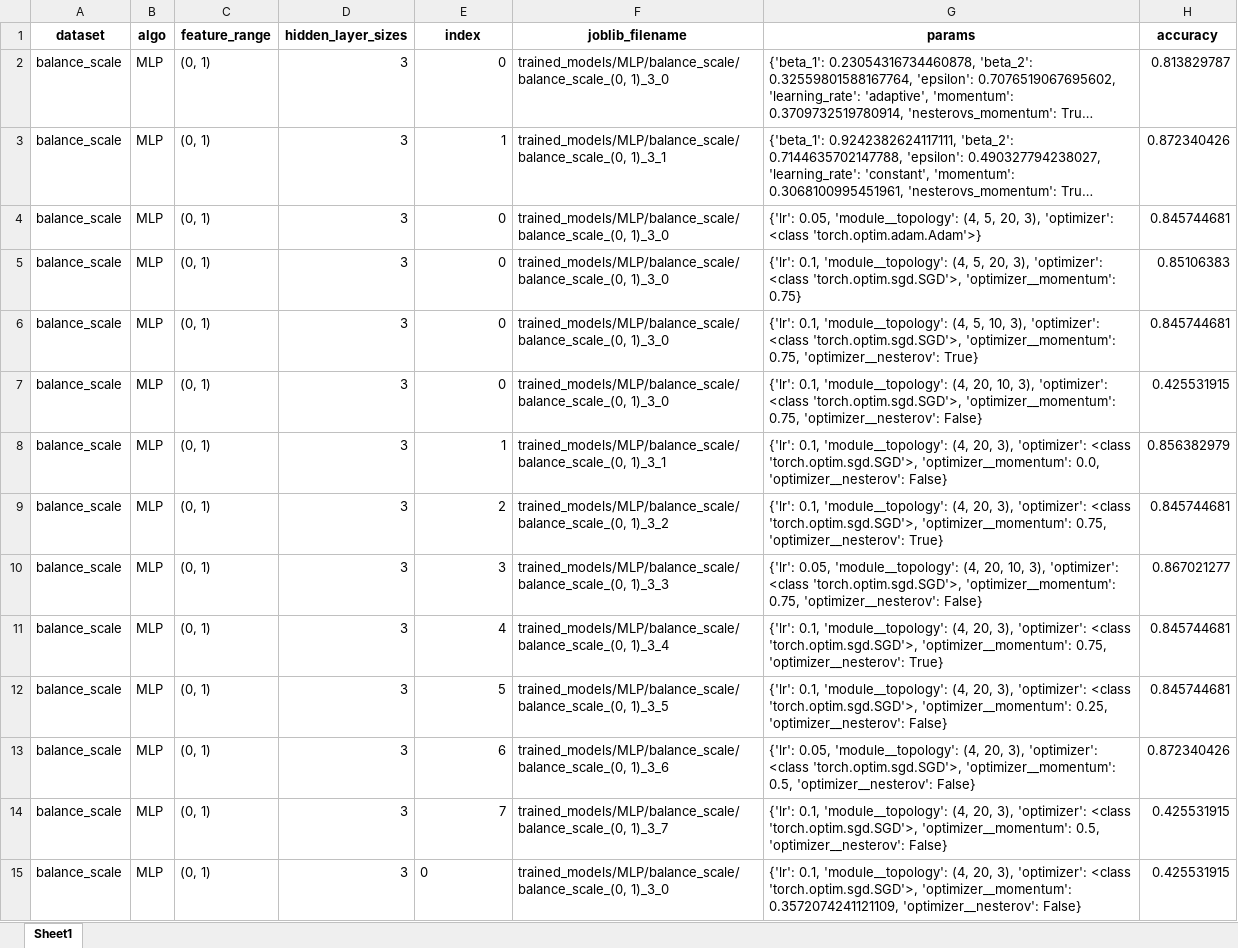
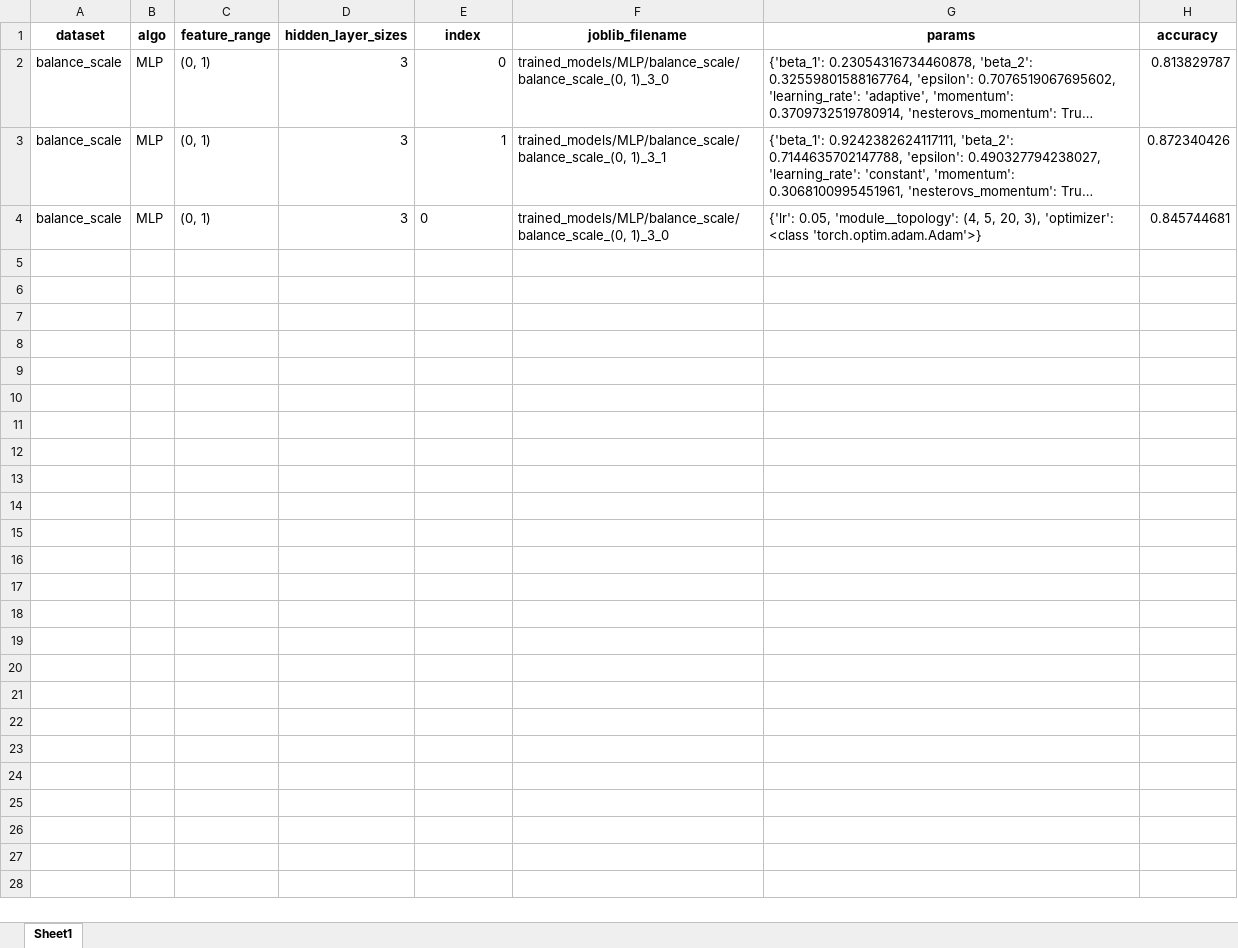
Before and after one commit to gurolsaglam/MLP_training_for_Printed, an Excel workbook: trained_models/MLP/balance_scale/results_table.xlsx, sheet Sheet1, drawn as a sheet; long unchanged cells end in …; values as stored, in another font and other column widths than the file's, no borders; the diff names each change by its address in the sheet, - before the commit and + after, or states it on an @@ line.

Commit message:
Revert "feat: add pytorch version of MLP and ALGO class"
This reverts commit 503ae91037cbe5f11442de39dadecacd565bc535, reversing
changes made to e0fc1191e931c742f83e1b3e67281a1fb2558549.

```diff
--- a/trained_models/MLP/balance_scale/results_table.xlsx (sheet Sheet1)
+++ b/trained_models/MLP/balance_scale/results_table.xlsx (sheet Sheet1)
-E4 alignment: right
+E4 alignment: left
-row 5: balance_scale | MLP | (0, 1) | 3 | 0 | trained_models/MLP/balance_scale/balance_scale_(0, 1)_3_0 | {'lr': 0.1, 'module__topology': (4, 5, 20, 3), 'optimizer': <class 'torch.optim.sgd.SGD'>, 'optimizer__momentum': 0.75} | 0.85106383
-row 6: balance_scale | MLP | (0, 1) | 3 | 0 | trained_models/MLP/balance_scale/balance_scale_(0, 1)_3_0 | {'lr': 0.1, 'module__topology': (4, 5, 10, 3), 'optimizer': <class 'torch.optim.sgd.SGD'>, 'optimizer__momentum': 0.75, 'optimizer__nesterov': True} | 0.845744681
-row 7: balance_scale | MLP | (0, 1) | 3 | 0 | trained_models/MLP/balance_scale/balance_scale_(0, 1)_3_0 | {'lr': 0.1, 'module__topology': (4, 20, 10, 3), 'optimizer': <class 'torch.optim.sgd.SGD'>, 'optimizer__momentum': 0.75, 'optimizer__nesterov': False} | 0.425531915
-row 8: balance_scale | MLP | (0, 1) | 3 | 1 | trained_models/MLP/balance_scale/balance_scale_(0, 1)_3_1 | {'lr': 0.1, 'module__topology': (4, 20, 3), 'optimizer': <class 'torch.optim.sgd.SGD'>, 'optimizer__momentum': 0.0, 'optimizer__nesterov': False} | 0.856382979
-row 9: balance_scale | MLP | (0, 1) | 3 | 2 | trained_models/MLP/balance_scale/balance_scale_(0, 1)_3_2 | {'lr': 0.1, 'module__topology': (4, 20, 3), 'optimizer': <class 'torch.optim.sgd.SGD'>, 'optimizer__momentum': 0.75, 'optimizer__nesterov': True} | 0.845744681
-row 10: balance_scale | MLP | (0, 1) | 3 | 3 | trained_models/MLP/balance_scale/balance_scale_(0, 1)_3_3 | {'lr': 0.05, 'module__topology': (4, 20, 10, 3), 'optimizer': <class 'torch.optim.sgd.SGD'>, 'optimizer__momentum': 0.75, 'optimizer__nesterov': False} | 0.867021277
-row 11: balance_scale | MLP | (0, 1) | 3 | 4 | trained_models/MLP/balance_scale/balance_scale_(0, 1)_3_4 | {'lr': 0.1, 'module__topology': (4, 20, 3), 'optimizer': <class 'torch.optim.sgd.SGD'>, 'optimizer__momentum': 0.75, 'optimizer__nesterov': True} | 0.845744681
-row 12: balance_scale | MLP | (0, 1) | 3 | 5 | trained_models/MLP/balance_scale/balance_scale_(0, 1)_3_5 | {'lr': 0.1, 'module__topology': (4, 20, 3), 'optimizer': <class 'torch.optim.sgd.SGD'>, 'optimizer__momentum': 0.25, 'optimizer__nesterov': False} | 0.845744681
-row 13: balance_scale | MLP | (0, 1) | 3 | 6 | trained_models/MLP/balance_scale/balance_scale_(0, 1)_3_6 | {'lr': 0.05, 'module__topology': (4, 20, 3), 'optimizer': <class 'torch.optim.sgd.SGD'>, 'optimizer__momentum': 0.5, 'optimizer__nesterov': False} | 0.872340426
-row 14: balance_scale | MLP | (0, 1) | 3 | 7 | trained_models/MLP/balance_scale/balance_scale_(0, 1)_3_7 | {'lr': 0.1, 'module__topology': (4, 20, 3), 'optimizer': <class 'torch.optim.sgd.SGD'>, 'optimizer__momentum': 0.5, 'optimizer__nesterov': False} | 0.425531915
-row 15: balance_scale | MLP | (0, 1) | 3 | 0 | trained_models/MLP/balance_scale/balance_scale_(0, 1)_3_0 | {'lr': 0.1, 'module__topology': (4, 20, 3), 'optimizer': <class 'torch.optim.sgd.SGD'>, 'optimizer__momentum': 0.3572074241121109, 'optimizer__nesterov': False} | 0.425531915
```
Also changed, not shown: trained_models/MLP/arrhythmia/results_table.xlsx, 14 other files.
